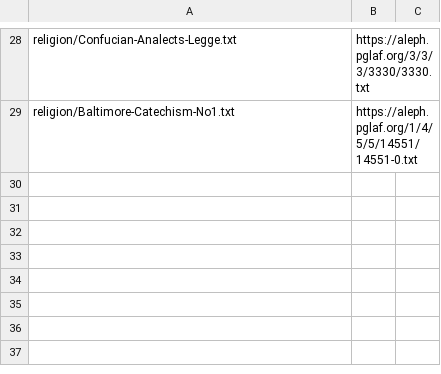
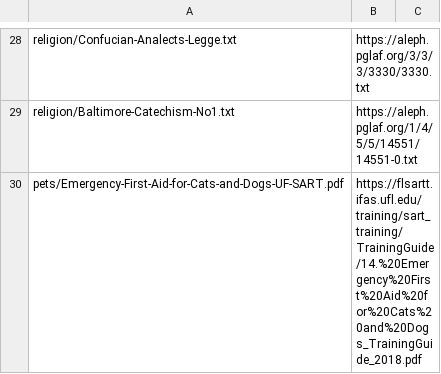
Before and after one commit to robdotbot/nomad, a TSV file: manifests/guides.tsv, drawn as a sheet; only a part is shown, gaps mark what is left out; the diff names each change by its address in the sheet, - before the commit and + after, or states it on an @@ line.

Commit message:
Dog Emergency checklist, Pets topic and guide, vets on the Near Home map, pets in the family plan

```diff
--- a/manifests/guides.tsv
+++ b/manifests/guides.tsv
+row 30: pets/Emergency-First-Aid-for-Cats-and-Dogs-UF-SART.pdf | https://flsartt.ifas.ufl.edu/training/sart_training/TrainingGuide/14.%20Emergency%20First%20Aid%20for%20Cats%20and%20Dogs_TrainingGuide_2018.pdf
```
Also changed, not shown: 12 other files.
